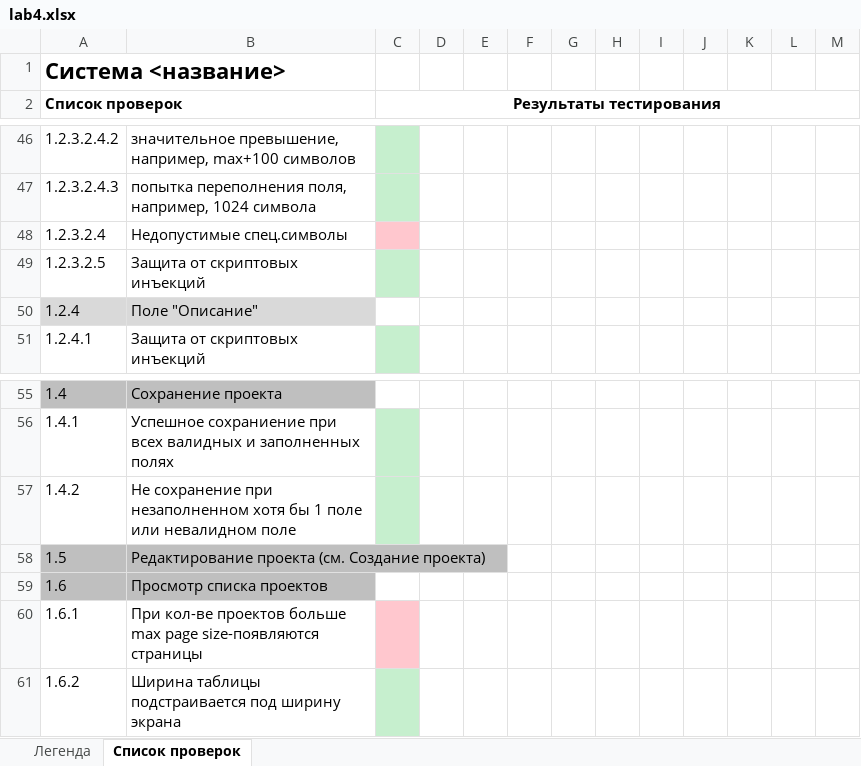
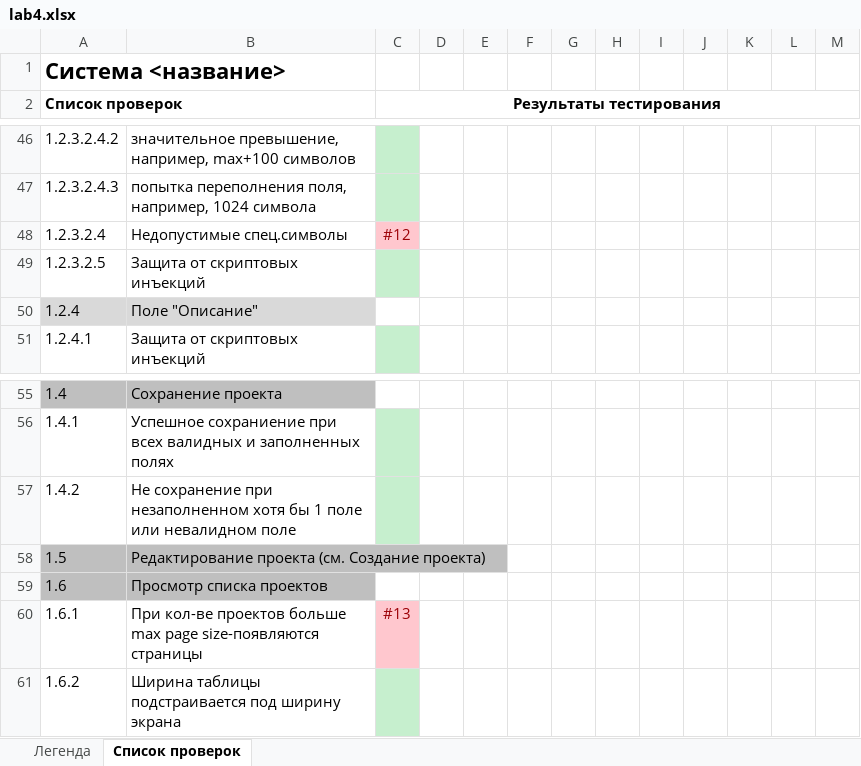
Before and after one commit to Semechkaliza/software-testing-course, an Excel workbook: lab4.xlsx, sheet Список проверок, drawn as a sheet; only a part is shown, gaps mark what is left out; values as stored, in another font and other column widths than the file's, no borders; the diff names each change by its address in the sheet, - before the commit and + after, or states it on an @@ line.

```diff
--- a/lab4.xlsx (sheet Список проверок)
+++ b/lab4.xlsx (sheet Список проверок)
-C48 (Результаты тестирования): (empty)
+C48 (Результаты тестирования): #12
-C60 (Результаты тестирования): (empty)
+C60 (Результаты тестирования): #13
```
Also changed, not shown: 1 other file.
